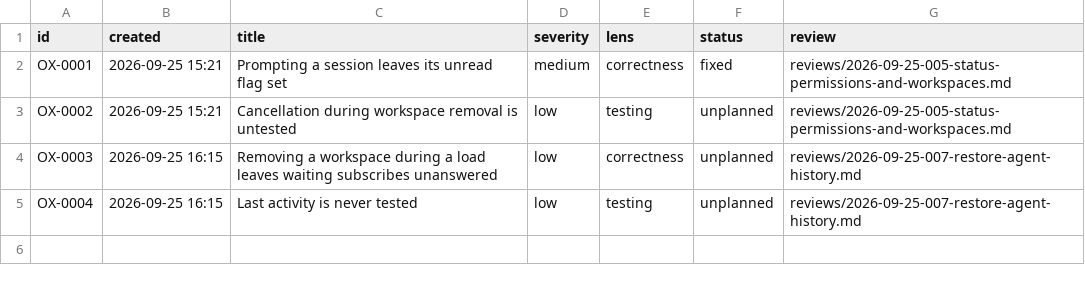
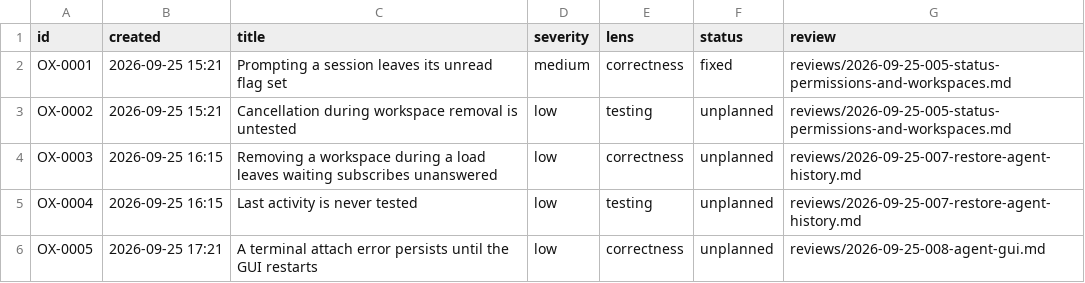
Before and after one commit to kkestell/ur, a CSV file: docs/agents/issues.csv, drawn as a sheet; the diff names each change by its address in the sheet, - before the commit and + after, or states it on an @@ line.

Commit message:
Review the agent GUI and fix its findings
- Drop a removed session from the session store's subscribed set and the
  Link's desired set, so a session that comes back with its workspace is
  subscribed afresh
- Key the session view by session ID so the editor's draft and message
  stay with their session
- Restore a rejected prompt's text to the editor
- Cover the three fixes with end-to-end tests
- Correct architecture.md: useSession never unsubscribes, lives in
  store/sessions.ts, and the protocol has no unsubscribe
- Record OX-0005 and check off Agent GUI in todo.md

```diff
--- a/docs/agents/issues.csv
+++ b/docs/agents/issues.csv
+row 6: OX-0005 | 2026-09-25 17:21 | A terminal attach error persists until the GUI restarts | low | correctness | unplanned | reviews/2026-09-25-008-agent-gui.md
```
Also changed, not shown: 10 other files.
